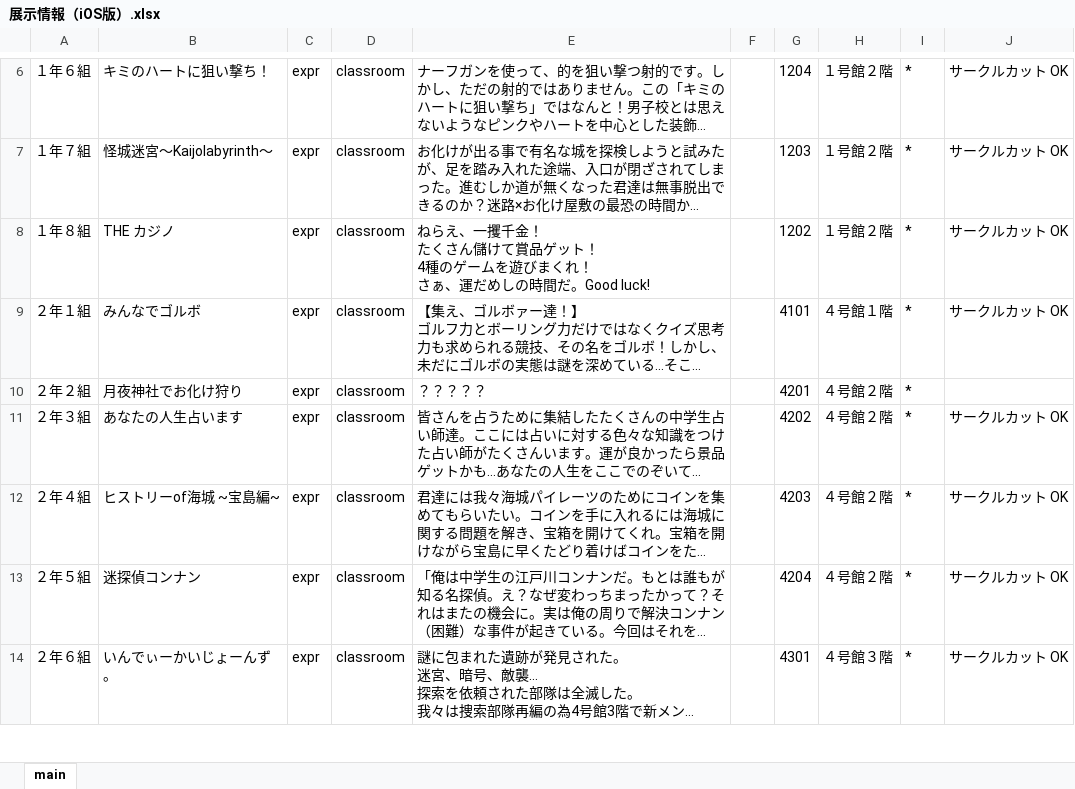
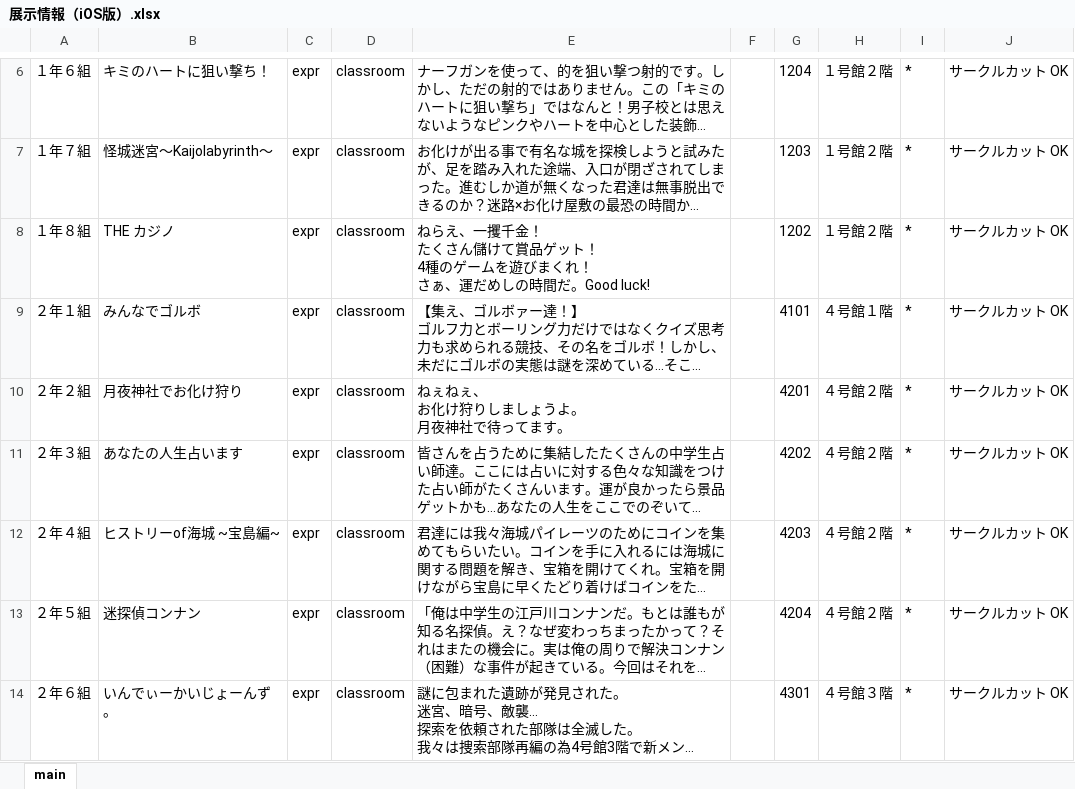
Before and after one commit to babcs2035/KaijoFes2019, an Excel workbook: 展示情報（iOS版）.xlsx, sheet main, drawn as a sheet; only a part is shown, gaps mark what is left out; long unchanged cells end in …; values as stored, in another font and other column widths than the file's, no borders; ↵ is a line break in a cell; the diff covers the shown part only; the diff names each change by its address in the sheet, - before the commit and + after, or states it on an @@ line.

```diff
--- a/展示情報（iOS版）.xlsx (sheet main)
+++ b/展示情報（iOS版）.xlsx (sheet main)
-E10: ？？？？？
+E10: ねぇねぇ、 ↵ お化け狩りしましょうよ。 ↵ 月夜神社で待ってます。
-J10: (empty)
+J10: サークルカット OK
```
Also changed, not shown: 1 added row, 1 removed row and 4 edited cells elsewhere in this sheet, 35 other files.
